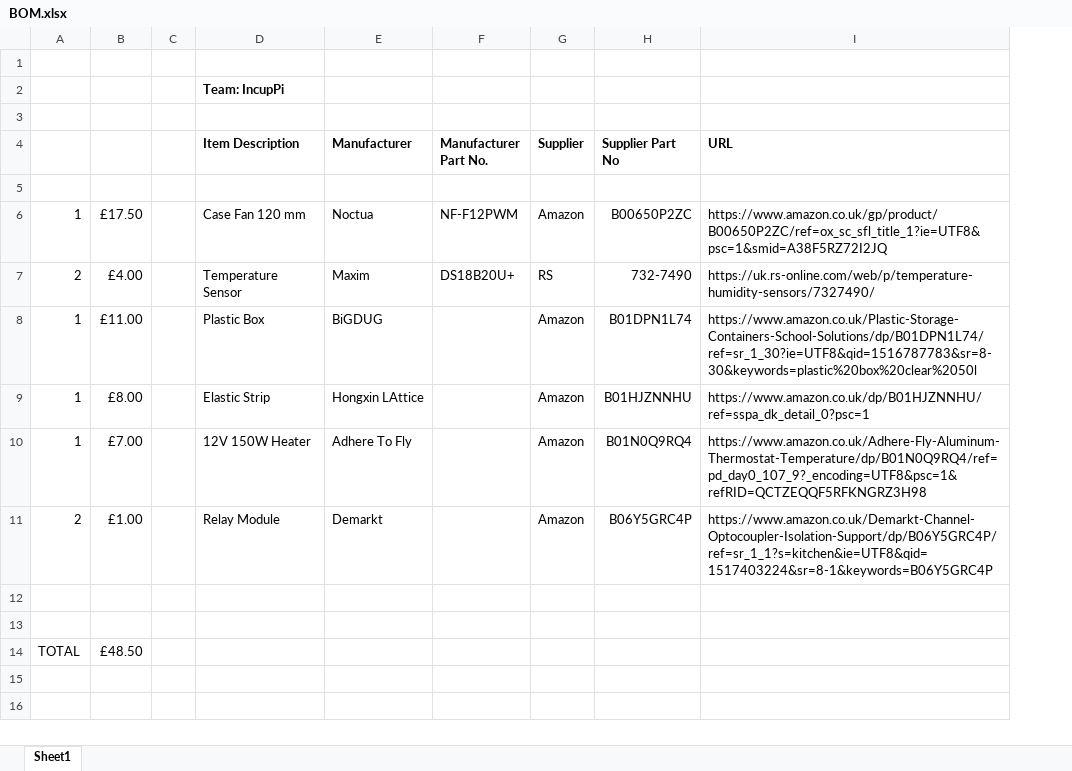
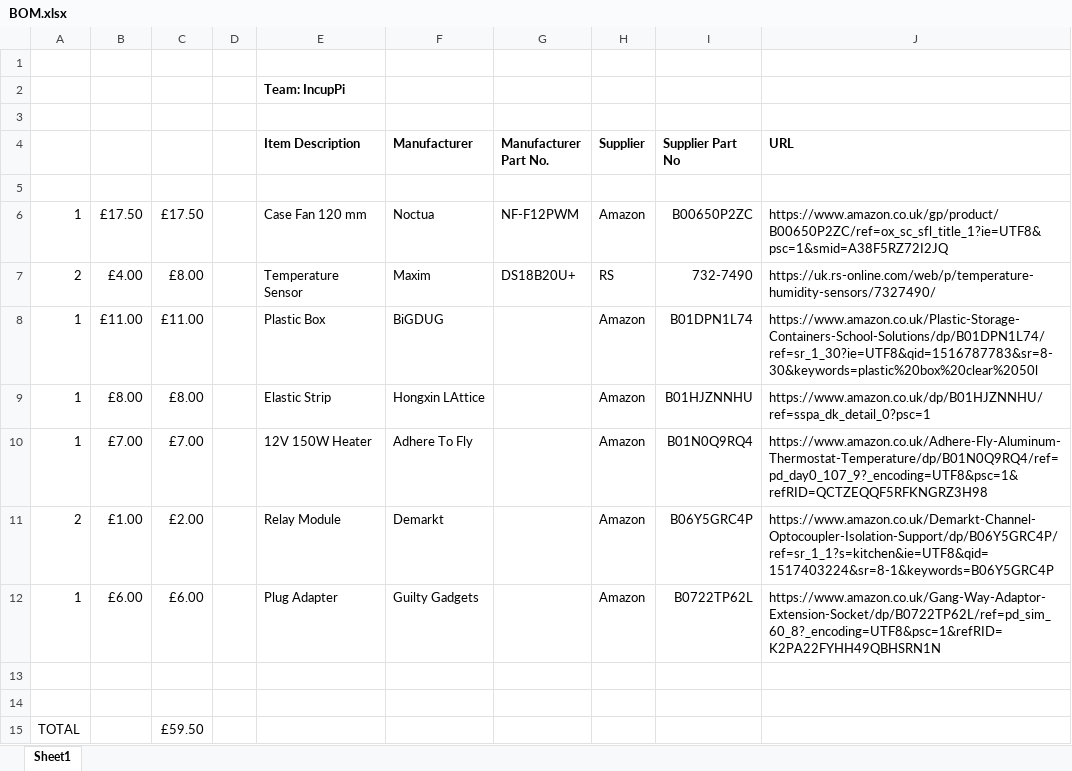
Before and after one commit to Cao-Jinyu/IncubatePi, an Excel workbook: BOM.xlsx, sheet Sheet1, drawn as a sheet; values as stored, in another font and other column widths than the file's, no borders; addresses are those after the commit; the diff names each change by its address in the sheet, - before the commit and + after, or states it on an @@ line.

Commit message:
Included plug adapter in BOM

```diff
--- a/BOM.xlsx (sheet Sheet1)
+++ b/BOM.xlsx (sheet Sheet1)
+column C, rows 6-11: £17.50 | £8.00 | £11.00 | £8.00 | £7.00 | £2.00; row 15: £59.50
+row 12: 1 | £6.00 | £6.00 |  | Plug Adapter | Guilty Gadgets |  | Amazon | B0722TP62L | https://www.amazon.co.uk/Gang-Way-Adaptor-Extension-Socket/dp/B0722TP62L/ref=pd_sim_60_8?_encoding=UTF8&psc=1&refRID=K2PA22FYHH49QBHSRN1N
-B15: £48.50
+B15: (empty)
```
